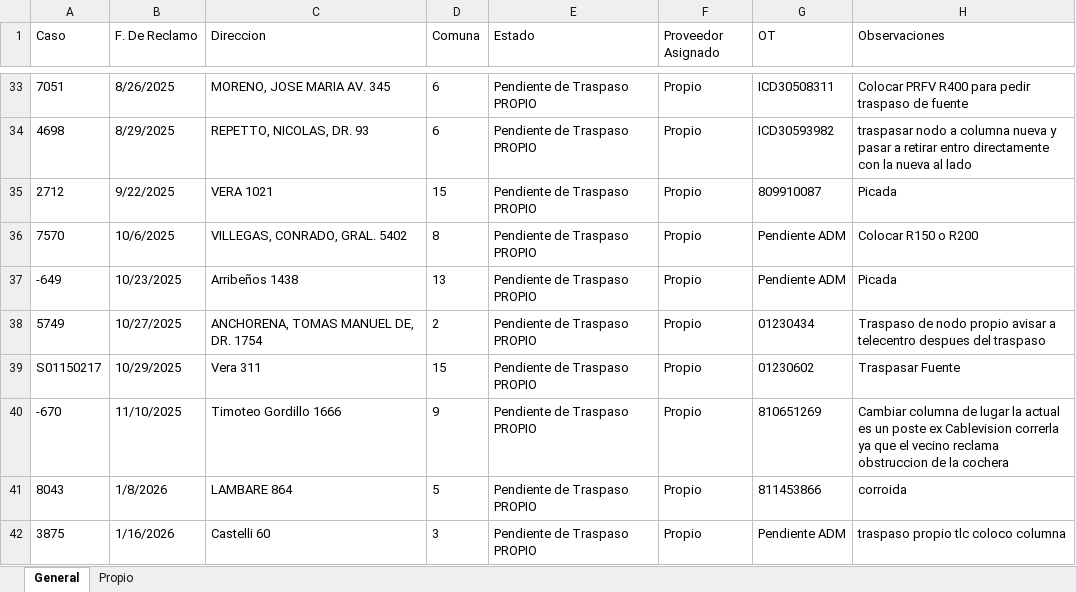
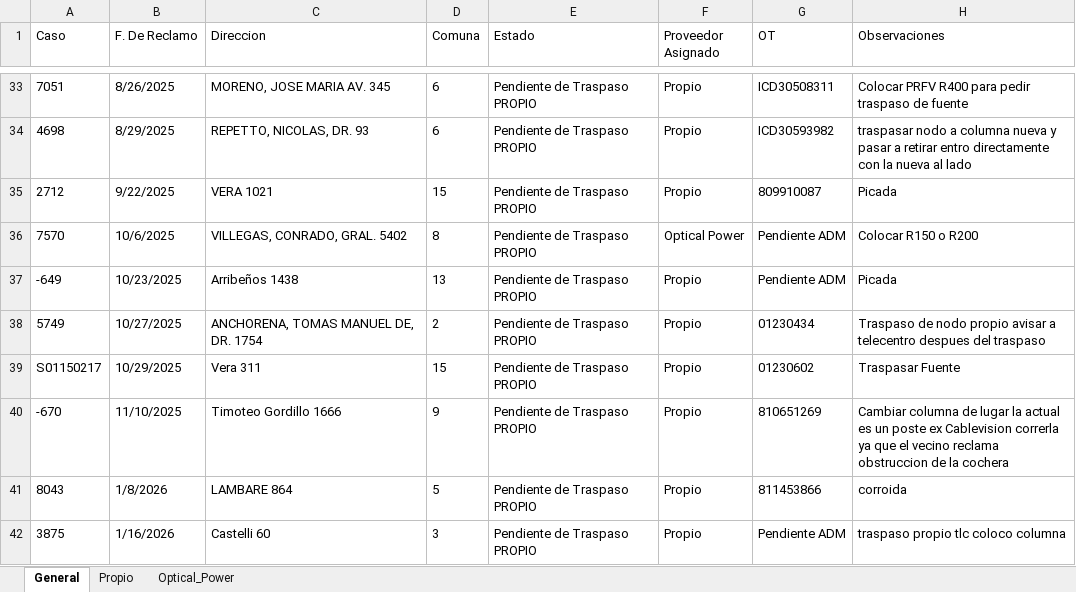
Before and after one commit to gestiondereclamosteco/traspasos, an Excel workbook: mapa_interactivo_Traspasos.xlsx, sheet General, drawn as a sheet; only a part is shown, gaps mark what is left out; values as stored, in another font and other column widths than the file's, no borders; the diff names each change by its address in the sheet, - before the commit and + after, or states it on an @@ line.

```diff
--- a/mapa_interactivo_Traspasos.xlsx (sheet General)
+++ b/mapa_interactivo_Traspasos.xlsx (sheet General)
+sheet tab: Optical_Power
-F36 (Proveedor Asignado): Propio
+F36 (Proveedor Asignado): Optical Power
```
Also changed, not shown: sheet Propio, 1 other file.
